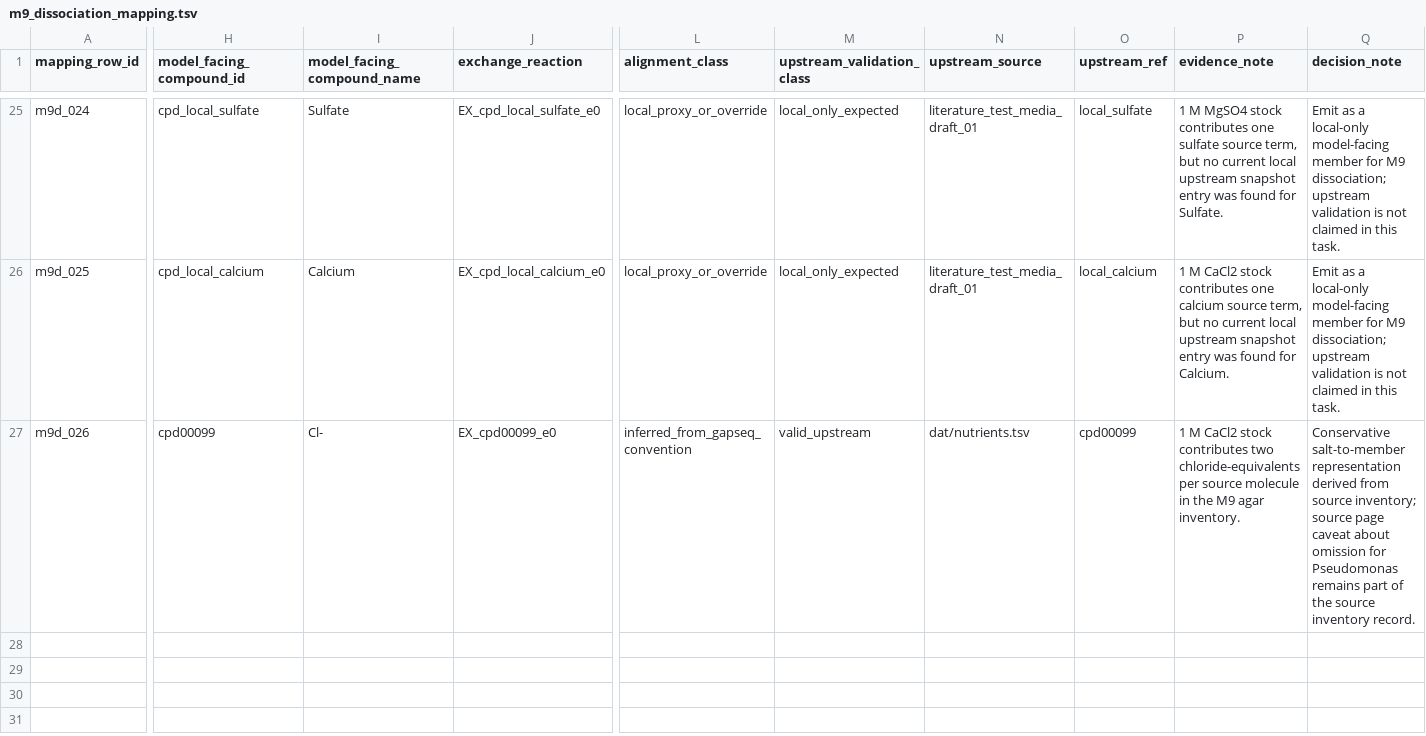
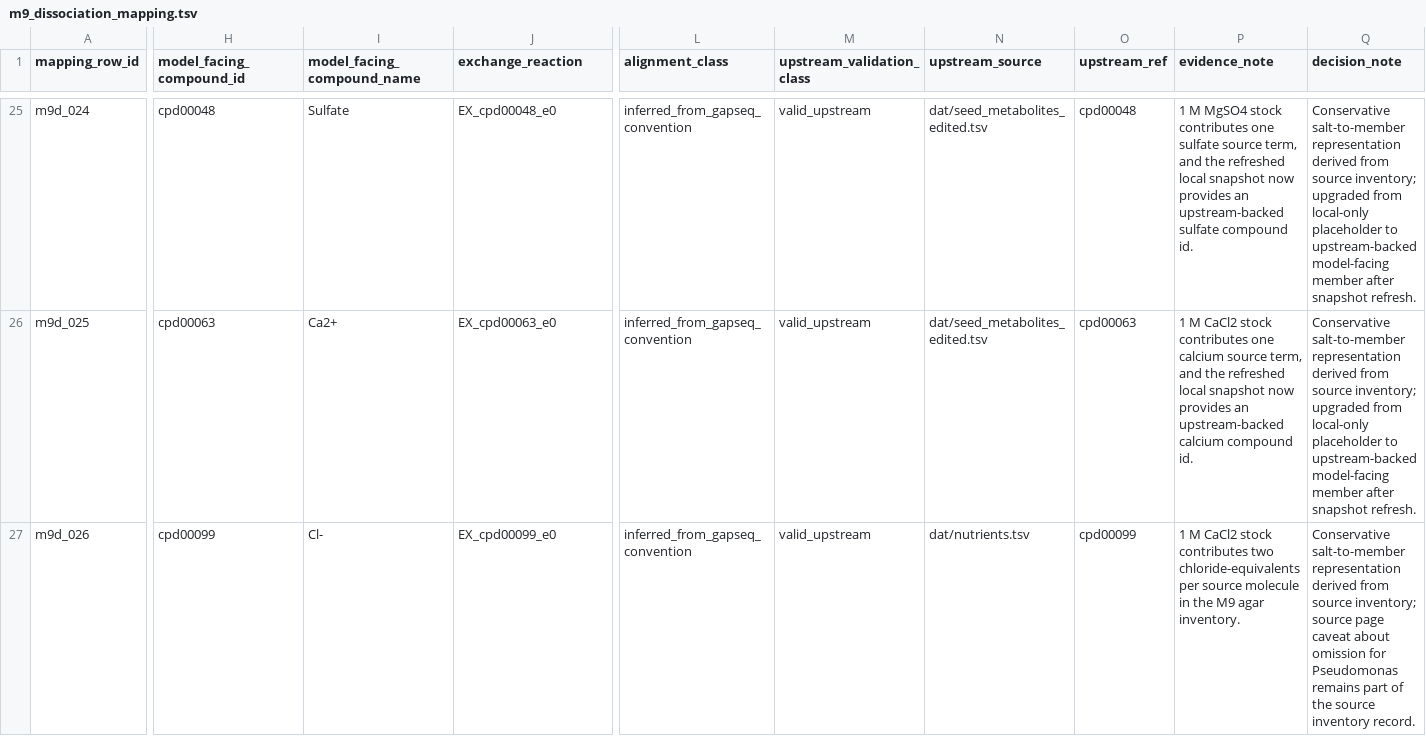
Before and after one commit to andy-m-g/gem-medium-pipeline, a TSV file: sources/literature_test_media/literature_test_media_draft_01/m9_dissociation_mapping.tsv, drawn as a sheet; only a part is shown, gaps mark what is left out; the diff covers the shown part only; the diff names each change by its address in the sheet, - before the commit and + after, or states it on an @@ line.

Commit message:
Upgrade M9 dissociation artifacts to upstream-backed compound IDs

```diff
--- a/sources/literature_test_media/literature_test_media_draft_01/m9_dissociation_mapping.tsv
+++ b/sources/literature_test_media/literature_test_media_draft_01/m9_dissociation_mapping.tsv
-H25 (model_facing_compound_id): cpd_local_sulfate
+H25 (model_facing_compound_id): cpd00048
-J25 (exchange_reaction): EX_cpd_local_sulfate_e0
+J25 (exchange_reaction): EX_cpd00048_e0
-L25:L26 (alignment_class): local_proxy_or_override
+L25:L26 (alignment_class): inferred_from_gapseq_convention
-M25:M26 (upstream_validation_class): local_only_expected
+M25:M26 (upstream_validation_class): valid_upstream
-N25:N26 (upstream_source): literature_test_media_draft_01
+N25:N26 (upstream_source): dat/seed_metabolites_edited.tsv
-O25 (upstream_ref): local_sulfate
+O25 (upstream_ref): cpd00048
-P25 (evidence_note): …source term, but no current local upstream snapshot entry was found for Sulfate.
+P25 (evidence_note): …source term, and the refreshed local snapshot now provides an upstream-backed sulfate compound id.
-Q25:Q26 (decision_note): Emit as a local-only model-facing member for M9 dissociation; upstream validation is not claimed in this task.
+Q25:Q26 (decision_note): Conservative salt-to-member representation derived from source inventory; upgraded from local-only placeholder to upstream-backed model-facing member after snapshot refresh.
-H26 (model_facing_compound_id): cpd_local_calcium
+H26 (model_facing_compound_id): cpd00063
-I26 (model_facing_compound_name): Calcium
+I26 (model_facing_compound_name): Ca2+
-J26 (exchange_reaction): EX_cpd_local_calcium_e0
+J26 (exchange_reaction): EX_cpd00063_e0
-O26 (upstream_ref): local_calcium
+O26 (upstream_ref): cpd00063
-P26 (evidence_note): …source term, but no current local upstream snapshot entry was found for Calcium.
+P26 (evidence_note): …source term, and the refreshed local snapshot now provides an upstream-backed calcium compound id.
```
Also changed, not shown: 69 edited cells elsewhere in this file, sources/literature_test_media/literature_test_media_draft_01/bound_assignment_dissociated.tsv.
